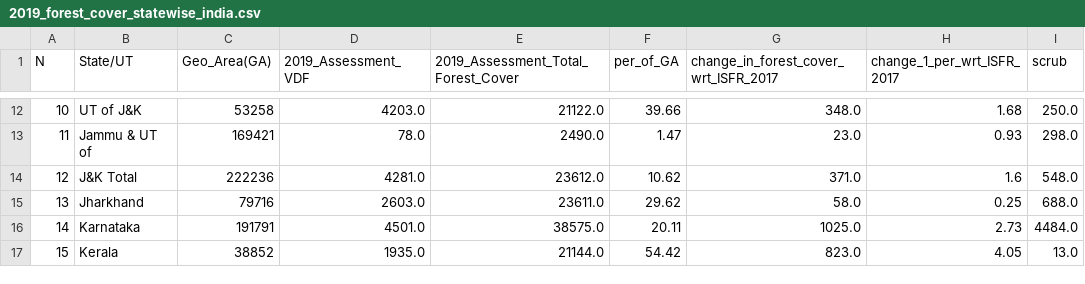
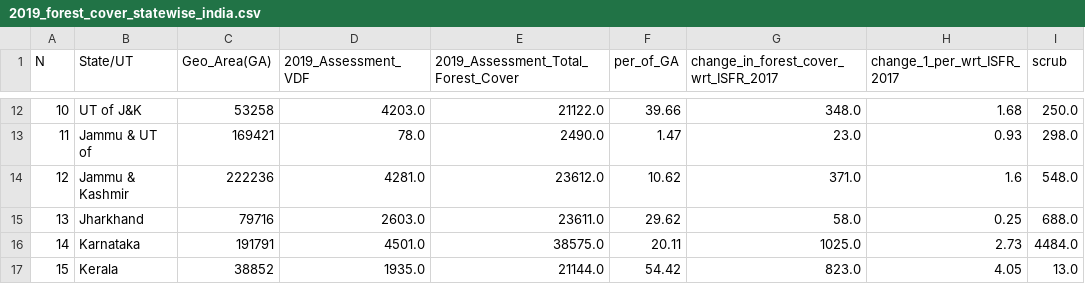
Before and after one commit to anuragipankaj/Cleaned-data-of-Indian-Forests, a CSV file: 2019_forest_cover_statewise_india.csv, drawn as a sheet; only a part is shown, gaps mark what is left out; the diff names each change by its address in the sheet, - before the commit and + after, or states it on an @@ line.

Commit message:
Update 2019_forest_cover_statewise_india.csv

```diff
--- a/2019_forest_cover_statewise_india.csv
+++ b/2019_forest_cover_statewise_india.csv
-B14 (State/UT): J&K Total
+B14 (State/UT): Jammu & Kashmir
```
